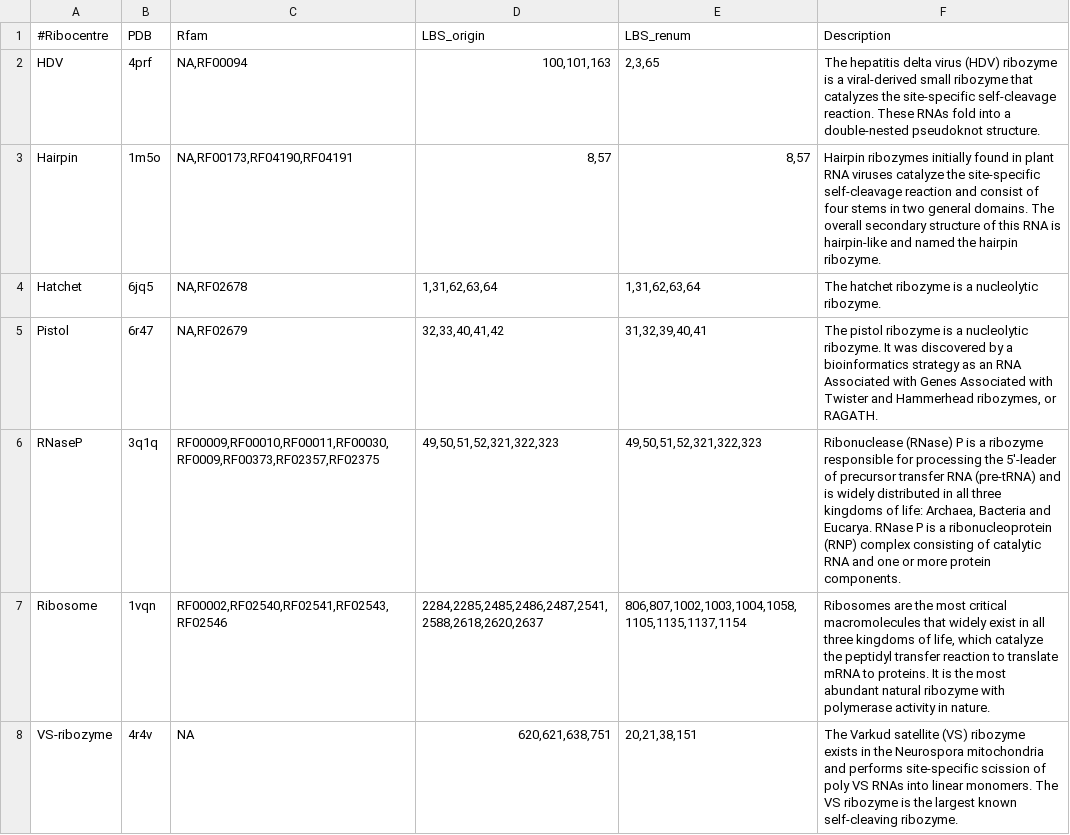
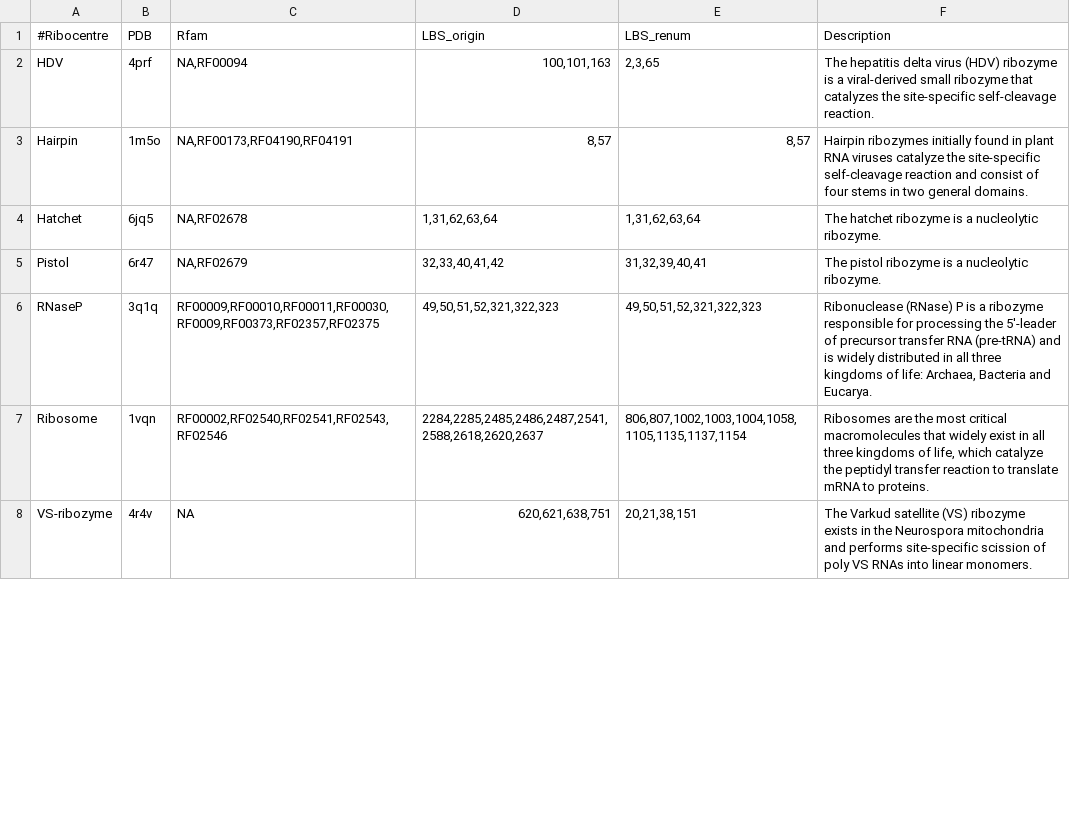
Before and after one commit to kad-ecoli/furna, a TSV file: ribocentre/docs.tsv, drawn as a sheet; only a part is shown; the diff covers the shown part only.

Commit message:
short ribocentre

```diff
--- a/ribocentre/docs.tsv
+++ b/ribocentre/docs.tsv
@@ -1,8 +1,8 @@
 #Ribocentre	PDB	Rfam	LBS_origin	LBS_renum	Description
-HDV	4prf	NA,RF00094	100,101,163	2,3,65	The hepatitis delta virus (HDV) ribozyme is a viral-derived small ribozyme that catalyzes the site-specific self-cleavage reaction. These RNAs fold into a double-nested pseudoknot structure.
-Hairpin	1m5o	NA,RF00173,RF04190,RF04191	8,57	8,57	Hairpin ribozymes initially found in plant RNA viruses catalyze the site-specific self-cleavage reaction and consist of four stems in two general domains. The overall secondary structure of this RNA is hairpin-like and named the hairpin ribozyme.
+HDV	4prf	NA,RF00094	100,101,163	2,3,65	The hepatitis delta virus (HDV) ribozyme is a viral-derived small ribozyme that catalyzes the site-specific self-cleavage reaction.
+Hairpin	1m5o	NA,RF00173,RF04190,RF04191	8,57	8,57	Hairpin ribozymes initially found in plant RNA viruses catalyze the site-specific self-cleavage reaction and consist of four stems in two general domains.
 Hatchet	6jq5	NA,RF02678	1,31,62,63,64	1,31,62,63,64	The hatchet ribozyme is a nucleolytic ribozyme.
-Pistol	6r47	NA,RF02679	32,33,40,41,42	31,32,39,40,41	The pistol ribozyme is a nucleolytic ribozyme. It was discovered by a bioinformatics strategy as an RNA Associated with Genes Associated with Twister and Hammerhead ribozymes, or RAGATH.
-RNaseP	3q1q	RF00009,RF00010,RF00011,RF00030,RF0009,RF00373,RF02357,RF02375	49,50,51,52,321,322,323	49,50,51,52,321,322,323	Ribonuclease (RNase) P is a ribozyme responsible for processing the 5'-leader of precursor transfer RNA (pre-tRNA) and is widely distributed in all three kingdoms of life: Archaea, Bacteria and Eucarya. RNase P is a ribonucleoprotein (RNP) complex consisting of catalytic RNA and one or more protein components.
-Ribosome	1vqn	RF00002,RF02540,RF02541,RF02543,RF02546	2284,2285,2485,2486,2487,2541,2588,2618,2620,2637	806,807,1002,1003,1004,1058,1105,1135,1137,1154	Ribosomes are the most critical macromolecules that widely exist in all three kingdoms of life, which catalyze the peptidyl transfer reaction to translate mRNA to proteins. It is the most abundant natural ribozyme with polymerase activity in nature.
-VS-ribozyme	4r4v	NA	620,621,638,751	20,21,38,151	The Varkud satellite (VS) ribozyme exists in the Neurospora mitochondria and performs site-specific scission of poly VS RNAs into linear monomers. The VS ribozyme is the largest known self-cleaving ribozyme.
+Pistol	6r47	NA,RF02679	32,33,40,41,42	31,32,39,40,41	The pistol ribozyme is a nucleolytic ribozyme.
+RNaseP	3q1q	RF00009,RF00010,RF00011,RF00030,RF0009,RF00373,RF02357,RF02375	49,50,51,52,321,322,323	49,50,51,52,321,322,323	Ribonuclease (RNase) P is a ribozyme responsible for processing the 5'-leader of precursor transfer RNA (pre-tRNA) and is widely distributed in all three kingdoms of life: Archaea, Bacteria and Eucarya.
+Ribosome	1vqn	RF00002,RF02540,RF02541,RF02543,RF02546	2284,2285,2485,2486,2487,2541,2588,2618,2620,2637	806,807,1002,1003,1004,1058,1105,1135,1137,1154	Ribosomes are the most critical macromolecules that widely exist in all three kingdoms of life, which catalyze the peptidyl transfer reaction to translate mRNA to proteins.
+VS-ribozyme	4r4v	NA	620,621,638,751	20,21,38,151	The Varkud satellite (VS) ribozyme exists in the Neurospora mitochondria and performs site-specific scission of poly VS RNAs into linear monomers.
```
Also changed, not shown: 6 edited cells elsewhere in this file.
